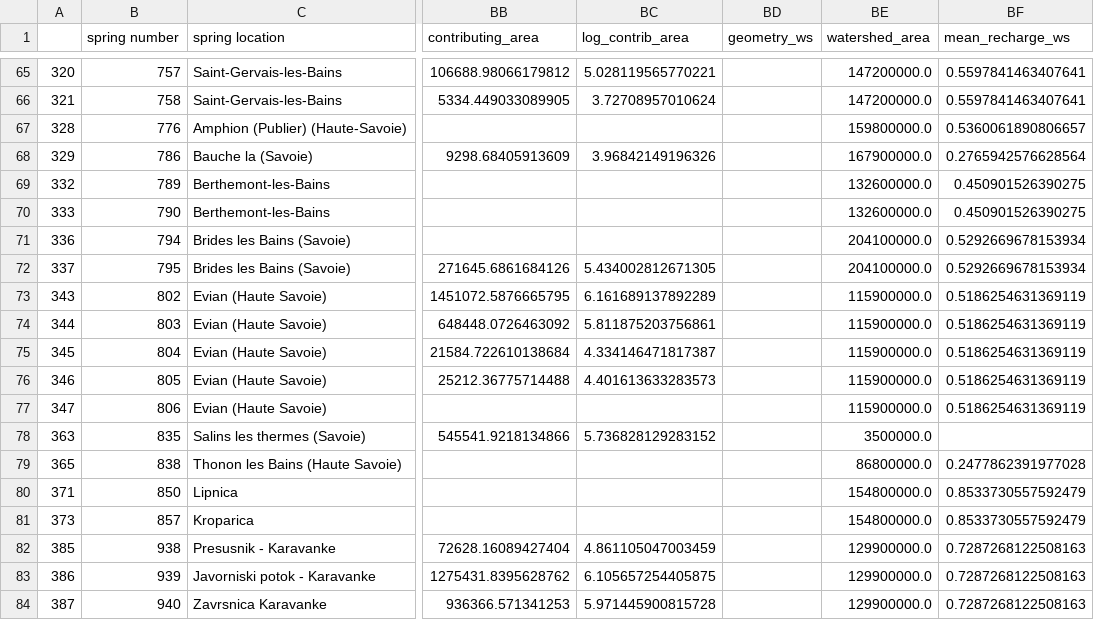
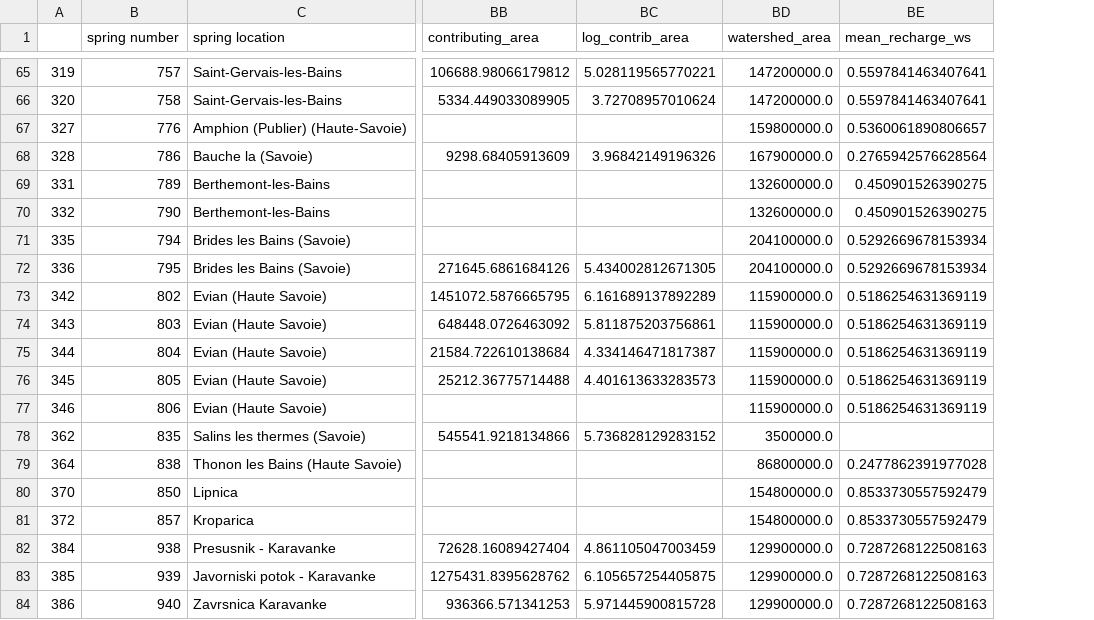
Before and after one commit to ElcoLuijendijk/thermal_springs_alps, a CSV file: data/non_thermal_springs.csv, drawn as a sheet; only a part is shown, gaps mark what is left out; the diff covers the shown part only; the diff names each change by its address in the sheet, - before the commit and + after, or states it on an @@ line.

```diff
--- a/data/non_thermal_springs.csv
+++ b/data/non_thermal_springs.csv
-column BD (geometry_ws), empty
-A65: 320
+A65: 319
-A66: 321
+A66: 320
-A67: 328
+A67: 327
-A68: 329
+A68: 328
-A69: 332
+A69: 331
-A70: 333
+A70: 332
-A71: 336
+A71: 335
-A72: 337
+A72: 336
-A73: 343
+A73: 342
-A74: 344
+A74: 343
-A75: 345
+A75: 344
-A76: 346
+A76: 345
-A77: 347
+A77: 346
-A78: 363
+A78: 362
-A79: 365
+A79: 364
-A80: 371
+A80: 370
-A81: 373
+A81: 372
-A82: 385
+A82: 384
-A83: 386
+A83: 385
-A84: 387
+A84: 386
```
Also changed, not shown: 27 edited cells elsewhere in this file, data/comparison_heat_flux_orogens.csv, data/random_points_in_alps.csv, 4 other files.
